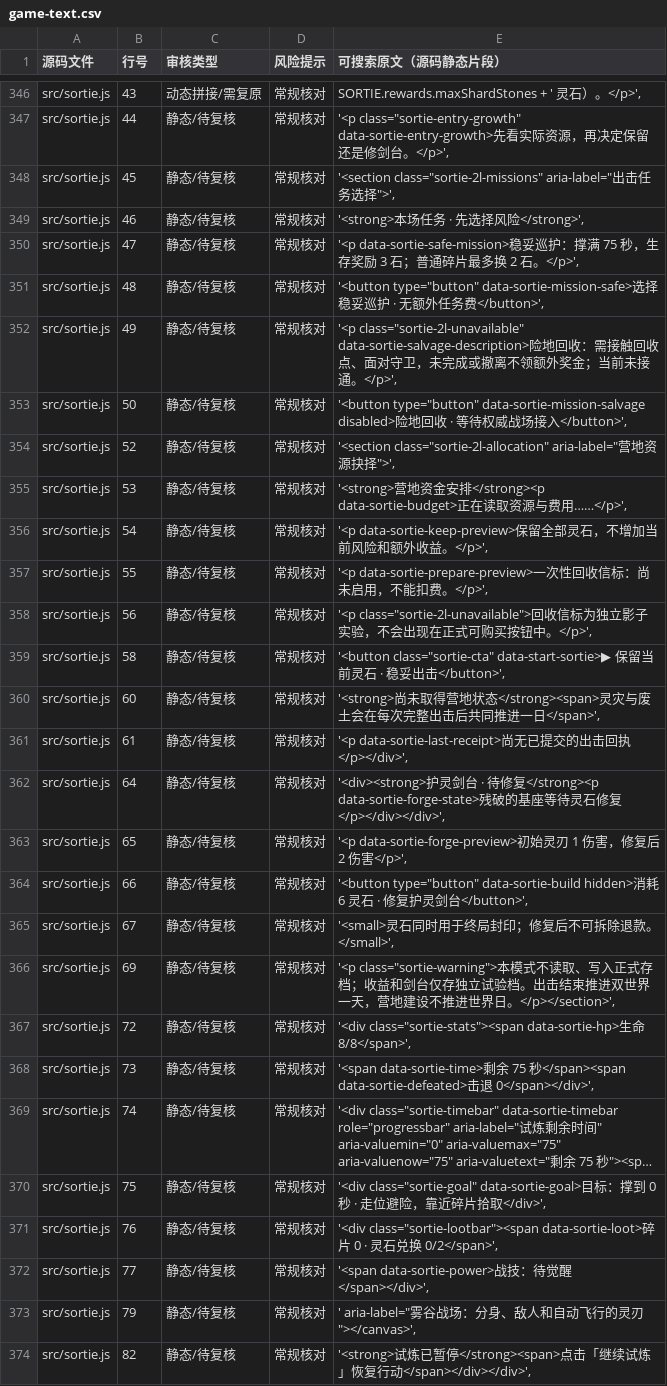
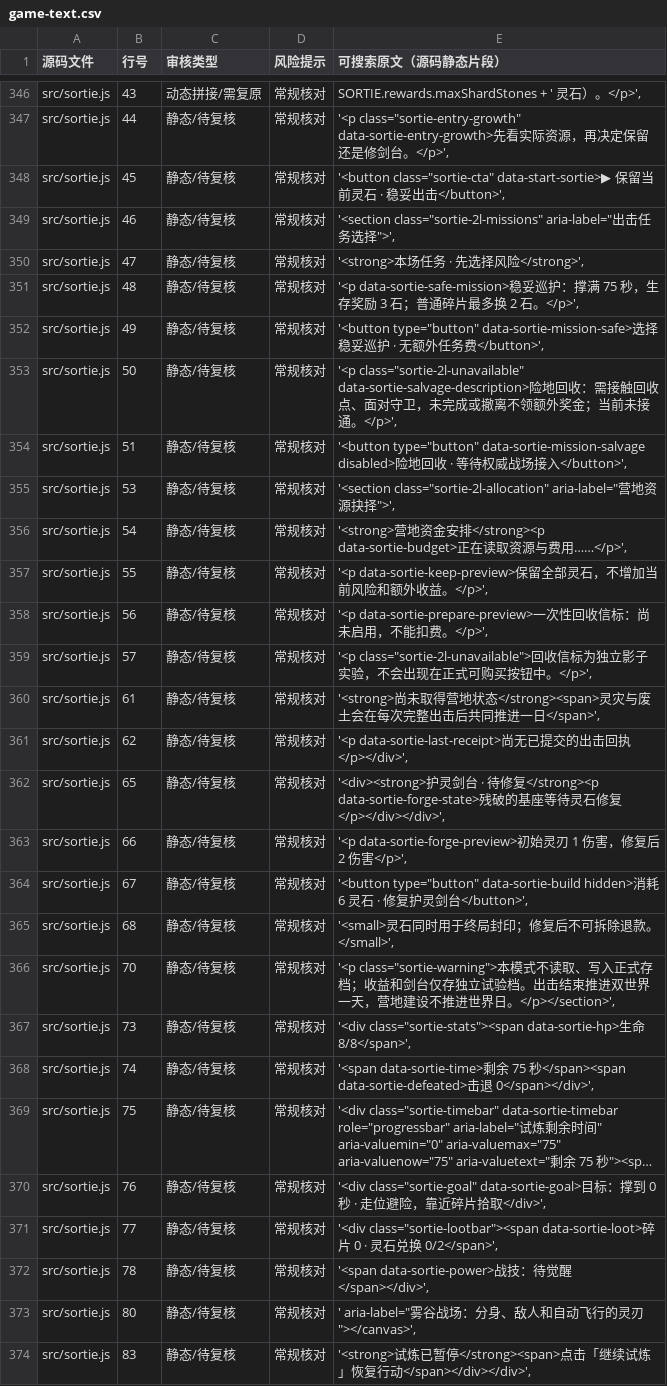
Before and after one commit to anlew07/learn, a CSV file: docs/review/game-text.csv, drawn as a sheet; only a part is shown, gaps mark what is left out; long unchanged cells end in …; the diff covers the shown part only; the diff names each change by its address in the sheet, - before the commit and + after, or states it on an @@ line.

Commit message:
docs(review): align source locations after mobile camp intro reordering

```diff
--- a/docs/review/game-text.csv
+++ b/docs/review/game-text.csv
-E348 (可搜索原文（源码静态片段）): '<section class="sortie-2l-missions" aria-label="出击任务选择">',
+E348 (可搜索原文（源码静态片段）): '<button class="sortie-cta" data-start-sortie>▶ 保留当前灵石 · 稳妥出击</button>',
-E349 (可搜索原文（源码静态片段）): '<strong>本场任务 · 先选择风险</strong>',
+E349 (可搜索原文（源码静态片段）): '<section class="sortie-2l-missions" aria-label="出击任务选择">',
-E350 (可搜索原文（源码静态片段）): '<p data-sortie-safe-mission>稳妥巡护：撑满 75 秒，生存奖励 3 石；普通碎片最多换 2 石。</p>',
+E350 (可搜索原文（源码静态片段）): '<strong>本场任务 · 先选择风险</strong>',
-E351 (可搜索原文（源码静态片段）): '<button type="button" data-sortie-mission-safe>选择稳妥巡护 · 无额外任务费</button>',
+E351 (可搜索原文（源码静态片段）): '<p data-sortie-safe-mission>稳妥巡护：撑满 75 秒，生存奖励 3 石；普通碎片最多换 2 石。</p>',
-E352 (可搜索原文（源码静态片段）): '<p class="sortie-2l-unavailable" data-sortie-salvage-description>险地回收：需接触回收点、面对守卫，未完成或撤离不领额外奖金；当前未接通。</p>',
+E352 (可搜索原文（源码静态片段）): '<button type="button" data-sortie-mission-safe>选择稳妥巡护 · 无额外任务费</button>',
-E353 (可搜索原文（源码静态片段）): '<button type="button" data-sortie-mission-salvage disabled>险地回收 · 等待权威战场接入</button>',
+E353 (可搜索原文（源码静态片段）): '<p class="sortie-2l-unavailable" data-sortie-salvage-description>险地回收：需接触回收点、面对守卫，未完成或撤离不领额外奖金；当前未接通。</p>',
-B354 (行号): 52
+B354 (行号): 51
-E354 (可搜索原文（源码静态片段）): '<section class="sortie-2l-allocation" aria-label="营地资源抉择">',
+E354 (可搜索原文（源码静态片段）): '<button type="button" data-sortie-mission-salvage disabled>险地回收 · 等待权威战场接入</button>',
-E355 (可搜索原文（源码静态片段）): '<strong>营地资金安排</strong><p data-sortie-budget>正在读取资源与费用……</p>',
+E355 (可搜索原文（源码静态片段）): '<section class="sortie-2l-allocation" aria-label="营地资源抉择">',
-E356 (可搜索原文（源码静态片段）): '<p data-sortie-keep-preview>保留全部灵石，不增加当前风险和额外收益。</p>',
+E356 (可搜索原文（源码静态片段）): '<strong>营地资金安排</strong><p data-sortie-budget>正在读取资源与费用……</p>',
-E357 (可搜索原文（源码静态片段）): '<p data-sortie-prepare-preview>一次性回收信标：尚未启用，不能扣费。</p>',
+E357 (可搜索原文（源码静态片段）): '<p data-sortie-keep-preview>保留全部灵石，不增加当前风险和额外收益。</p>',
-E358 (可搜索原文（源码静态片段）): '<p class="sortie-2l-unavailable">回收信标为独立影子实验，不会出现在正式可购买按钮中。</p>',
+E358 (可搜索原文（源码静态片段）): '<p data-sortie-prepare-preview>一次性回收信标：尚未启用，不能扣费。</p>',
-B359 (行号): 58
+B359 (行号): 57
-E359 (可搜索原文（源码静态片段）): '<button class="sortie-cta" data-start-sortie>▶ 保留当前灵石 · 稳妥出击</button>',
+E359 (可搜索原文（源码静态片段）): '<p class="sortie-2l-unavailable">回收信标为独立影子实验，不会出现在正式可购买按钮中。</p>',
-B360 (行号): 60
+B360 (行号): 61
-B361 (行号): 61
+B361 (行号): 62
-B362 (行号): 64
+B362 (行号): 65
-B363 (行号): 65
+B363 (行号): 66
-B364 (行号): 66
+B364 (行号): 67
-B365 (行号): 67
+B365 (行号): 68
-B366 (行号): 69
+B366 (行号): 70
-B367 (行号): 72
+B367 (行号): 73
-B368 (行号): 73
+B368 (行号): 74
-B369 (行号): 74
+B369 (行号): 75
-B370 (行号): 75
+B370 (行号): 76
-B371 (行号): 76
+B371 (行号): 77
-B372 (行号): 77
+B372 (行号): 78
-B373 (行号): 79
+B373 (行号): 80
-B374 (行号): 82
+B374 (行号): 83
```
Also changed, not shown: 139 edited cells elsewhere in this file.
